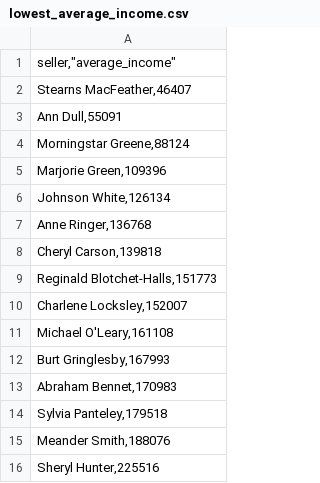
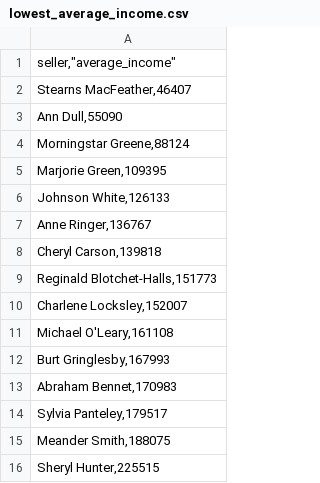
Before and after one commit to reisenen/data-analytics-project-92, a CSV file: lowest_average_income.csv, drawn as a sheet.

```diff
--- a/lowest_average_income.csv
+++ b/lowest_average_income.csv
@@ -2,7 +2,7 @@
 "Stearns MacFeather,46407"
-"Ann Dull,55091"
+"Ann Dull,55090"
 "Morningstar Greene,88124"
-"Marjorie Green,109396"
-"Johnson White,126134"
-"Anne Ringer,136768"
+"Marjorie Green,109395"
+"Johnson White,126133"
+"Anne Ringer,136767"
 "Cheryl Carson,139818"
@@ -13,4 +13,4 @@
 "Abraham Bennet,170983"
-"Sylvia Panteley,179518"
-"Meander Smith,188076"
-"Sheryl Hunter,225516"
+"Sylvia Panteley,179517"
+"Meander Smith,188075"
+"Sheryl Hunter,225515"
```
Also changed, not shown: day_of_the_week_income.csv, top_10_total_income.csv, 1 other file.
